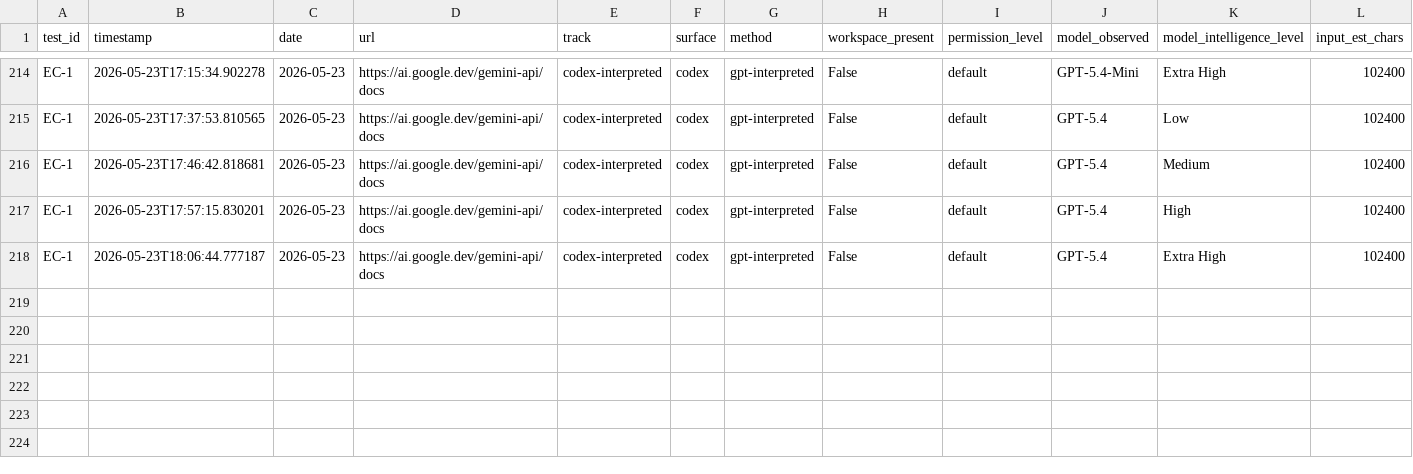
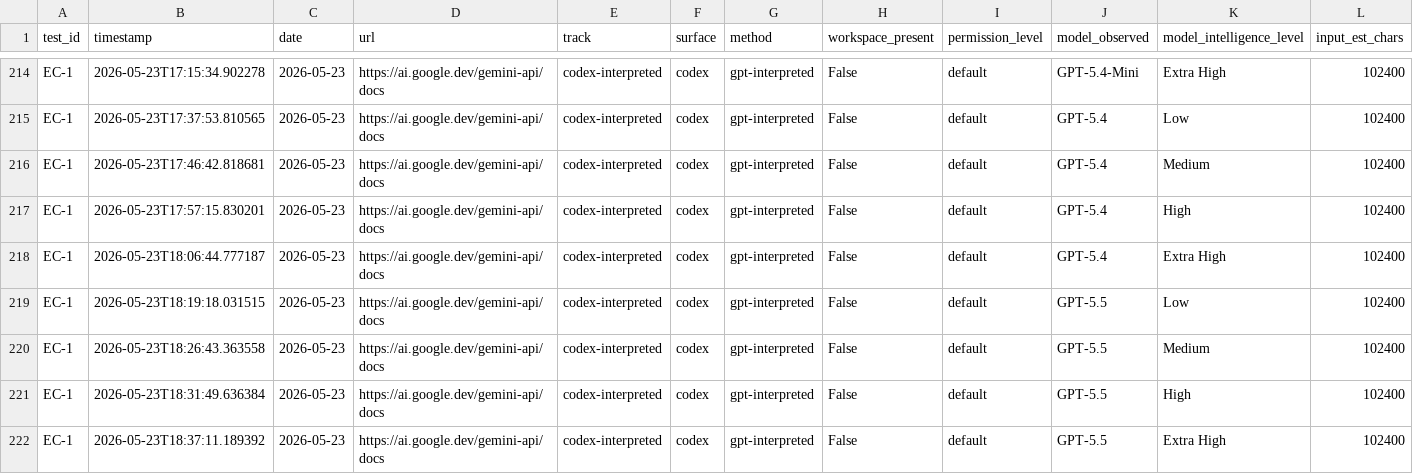
Before and after one commit to rhyannonjoy/agent-ecosystem-testing, a CSV file: open-ai-codex-web-search/results/codex-interpreted/results.csv, drawn as a sheet; only a part is shown, gaps mark what is left out; rows hold the shown columns only; the diff names each change by its address in the sheet, - before the commit and + after, or states it on an @@ line.

Commit message:
[add] GPT-5.5 results (Issue #173)

```diff
--- a/open-ai-codex-web-search/results/codex-interpreted/results.csv
+++ b/open-ai-codex-web-search/results/codex-interpreted/results.csv
+row 219: EC-1 | 2026-05-23T18:19:18.031515 | 2026-05-23 | https://ai.google.dev/gemini-api/docs | codex-interpreted | codex | gpt-interpreted | False | default | GPT-5.5 | Low | 102400
+row 220: EC-1 | 2026-05-23T18:26:43.363558 | 2026-05-23 | https://ai.google.dev/gemini-api/docs | codex-interpreted | codex | gpt-interpreted | False | default | GPT-5.5 | Medium | 102400
+row 221: EC-1 | 2026-05-23T18:31:49.636384 | 2026-05-23 | https://ai.google.dev/gemini-api/docs | codex-interpreted | codex | gpt-interpreted | False | default | GPT-5.5 | High | 102400
+row 222: EC-1 | 2026-05-23T18:37:11.189392 | 2026-05-23 | https://ai.google.dev/gemini-api/docs | codex-interpreted | codex | gpt-interpreted | False | default | GPT-5.5 | Extra High | 102400
```
